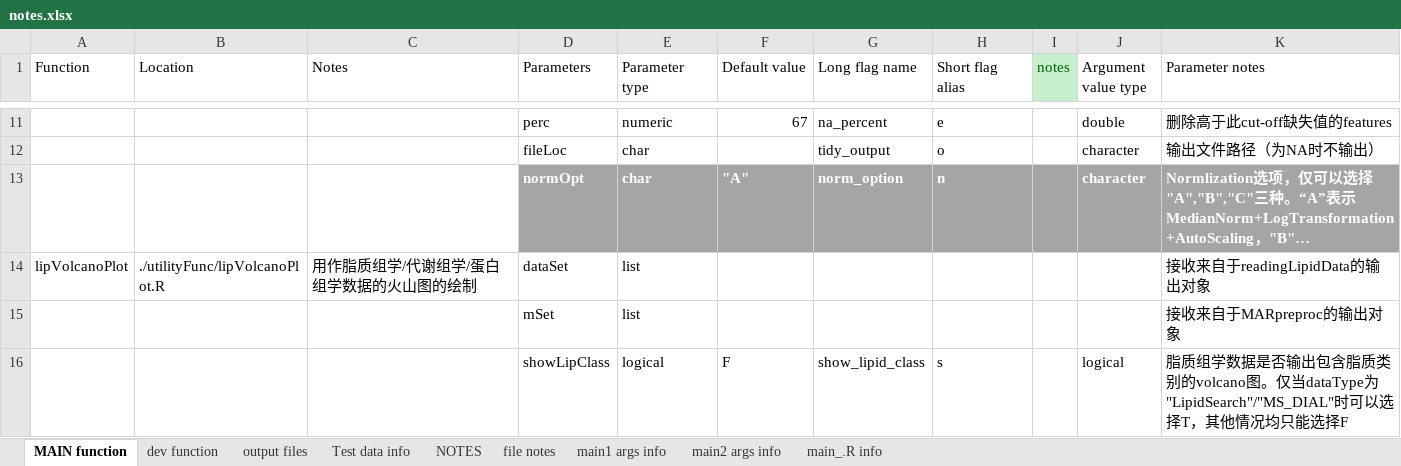
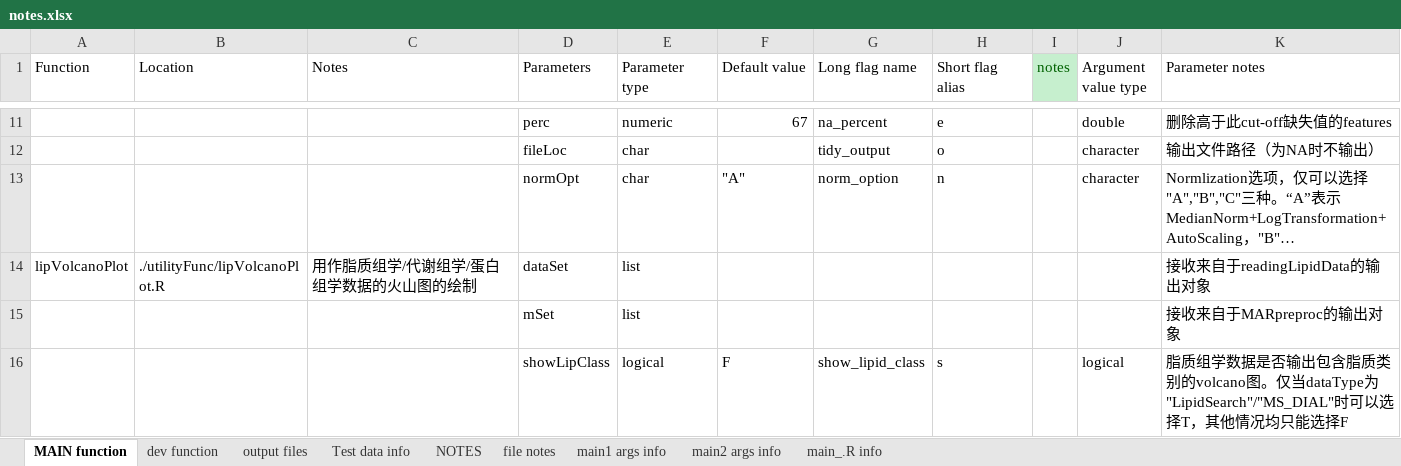
Before and after one commit to xlhd19980327/lipidIntegratedAnalysis, an Excel workbook: dev/notes.xlsx, sheet MAIN function, drawn as a sheet; only a part is shown, gaps mark what is left out; long unchanged cells end in …; values as stored, in another font and other column widths than the file's, no borders; the diff names each change by its address in the sheet, - before the commit and + after, or states it on an @@ line.

```diff
--- a/dev/notes.xlsx (sheet MAIN function)
+++ b/dev/notes.xlsx (sheet MAIN function)
-D13:K13 fill: #A5A5A5
+D13:K13 fill: none
@@ D13:H13 bold: on → off, text colour: #FFFFFF → black @@
@@ J13:K13 bold: on → off, text colour: #FFFFFF → black @@
```
Also changed, not shown: sheet dev function, 9 other files.
